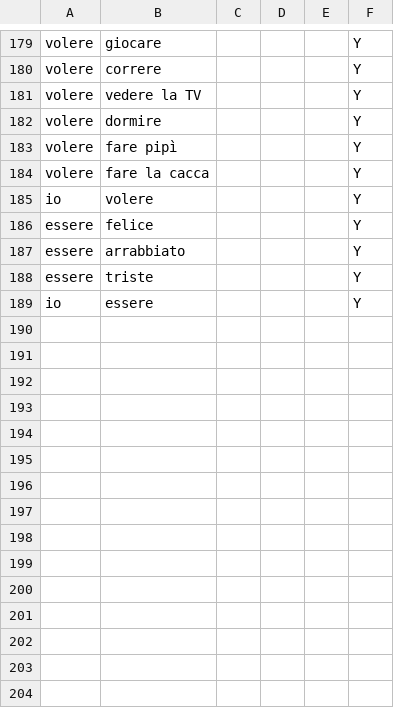
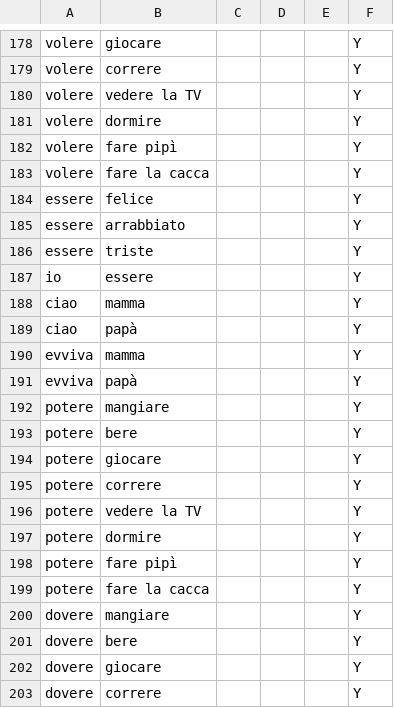
Before and after one commit to andnoto/NaiveAAC, a CSV file: app/src/main/assets/csv/wordpairs.csv, drawn as a sheet; only a part is shown, gaps mark what is left out; removed rows and columns are numbered as before the commit, all else as after; the diff covers the shown part only; the diff names each change by its address in the sheet, - before the commit and + after, or states it on an @@ line.

```diff
--- a/app/src/main/assets/csv/wordpairs.csv
+++ b/app/src/main/assets/csv/wordpairs.csv
-row 185: io | volere |  |  |  | Y
+row 188: ciao | mamma |  |  |  | Y
+row 189: ciao | papà |  |  |  | Y
+row 190: evviva | mamma |  |  |  | Y
+row 191: evviva | papà |  |  |  | Y
+row 192: potere | mangiare |  |  |  | Y
+row 193: potere | bere |  |  |  | Y
+row 194: potere | giocare |  |  |  | Y
+row 195: potere | correre |  |  |  | Y
+row 196: potere | vedere la TV |  |  |  | Y
+row 197: potere | dormire |  |  |  | Y
+row 198: potere | fare pipì |  |  |  | Y
+row 199: potere | fare la cacca |  |  |  | Y
+row 200: dovere | mangiare |  |  |  | Y
+row 201: dovere | bere |  |  |  | Y
+row 202: dovere | giocare |  |  |  | Y
+row 203: dovere | correre |  |  |  | Y
```
Also changed, not shown: 33 added rows and 1 removed row elsewhere in this file, app/src/main/assets/csv/grammaticalexceptions.csv, app/src/main/assets/csv/images.csv, 56 other files.
